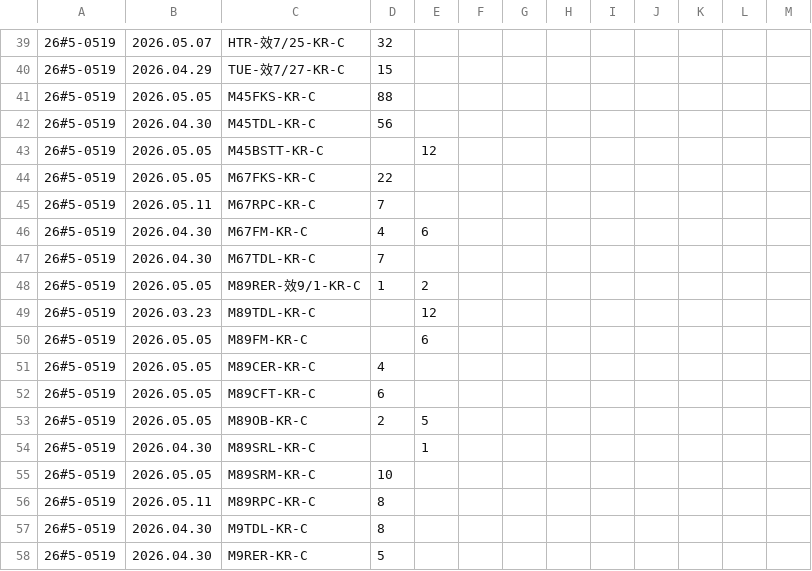
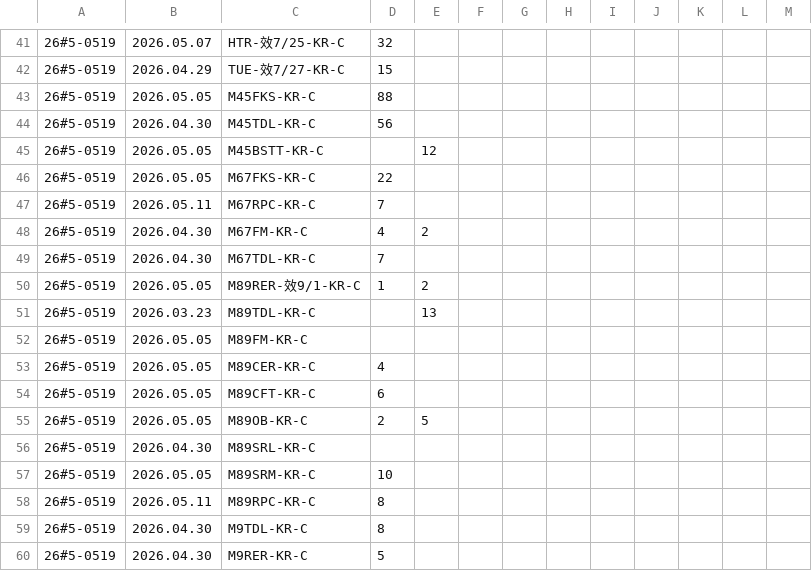
Before and after one commit to mingfonglpg-bit/-, a CSV file: beef.csv, drawn as a sheet; only a part is shown, gaps mark what is left out; the diff covers the shown part only.

```diff
--- a/beef.csv
+++ b/beef.csv
@@ -45,7 +47,7 @@
 26#5-0519,2026.05.11,M67RPC-KR-C,7,,,,,,,,,
-26#5-0519,2026.04.30,M67FM-KR-C,4,6,,,,,,,,
+26#5-0519,2026.04.30,M67FM-KR-C,4,2,,,,,,,,
 26#5-0519,2026.04.30,M67TDL-KR-C,7,,,,,,,,,
 26#5-0519,2026.05.05,M89RER-效9/1-KR-C,1,2,,,,,,,,
-26#5-0519,2026.03.23,M89TDL-KR-C,,12,,,,,,,,
-26#5-0519,2026.05.05,M89FM-KR-C,,6,,,,,,,,
+26#5-0519,2026.03.23,M89TDL-KR-C,,13,,,,,,,,
+26#5-0519,2026.05.05,M89FM-KR-C,,,,,,,,,,
 26#5-0519,2026.05.05,M89CER-KR-C,4,,,,,,,,,
@@ -53,3 +55,3 @@
 26#5-0519,2026.05.05,M89OB-KR-C,2,5,,,,,,,,
-26#5-0519,2026.04.30,M89SRL-KR-C,,1,,,,,,,,
+26#5-0519,2026.04.30,M89SRL-KR-C,,,,,,,,,,
 26#5-0519,2026.05.05,M89SRM-KR-C,10,,,,,,,,,
```
Also changed, not shown: 2 added rows and 10 edited cells elsewhere in this file, chilled.csv, 2 other files.
